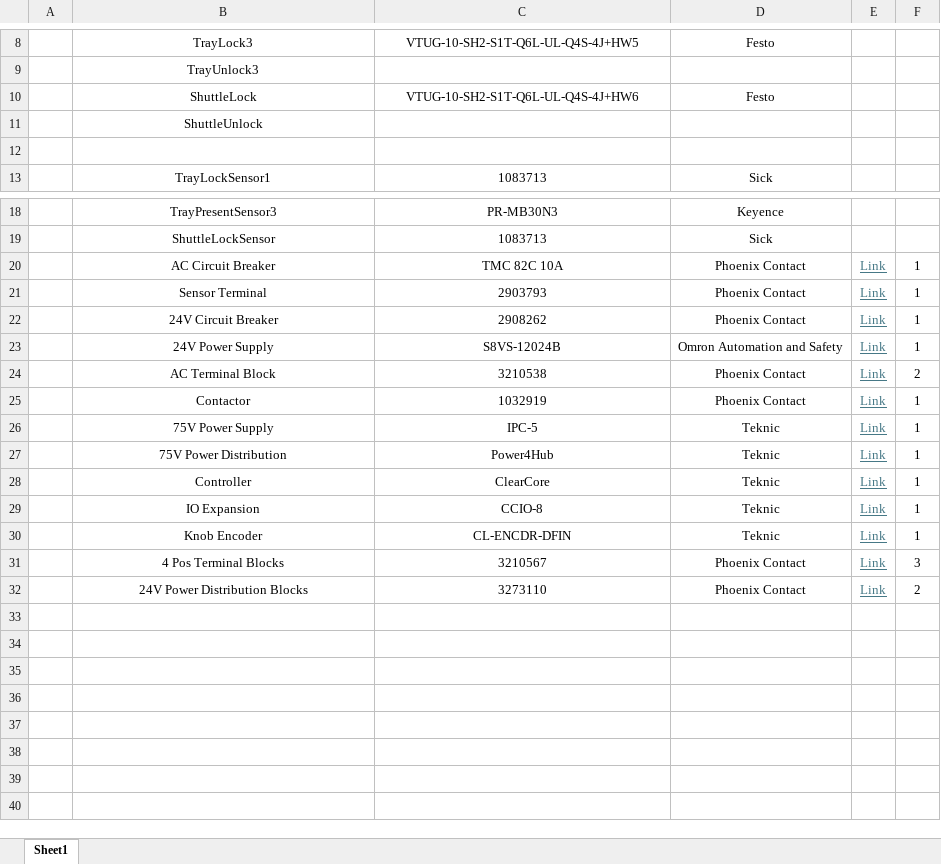
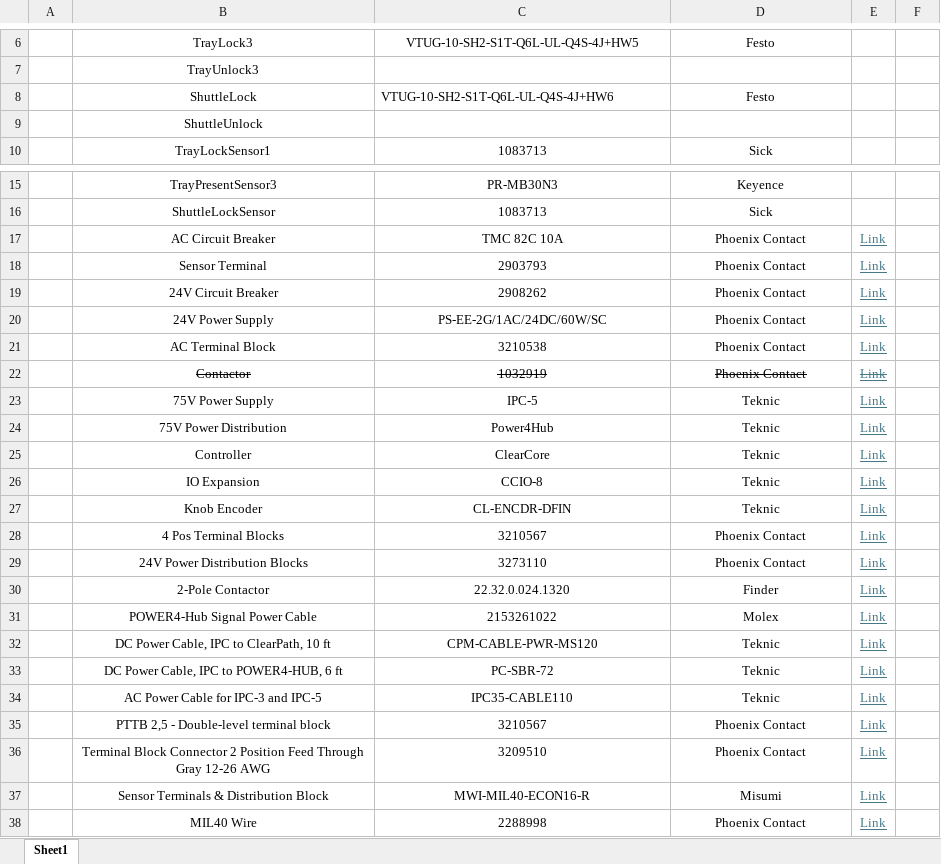
Before and after one commit to redhotchili0909/BulkDispense, an Excel workbook: LynxActuator/LynxActuatorBOM.xlsx, sheet Sheet1, drawn as a sheet; only a part is shown, gaps mark what is left out; values as stored, in another font and other column widths than the file's, no borders; removed rows and columns are numbered as before the commit, all else as after; the diff covers the shown part only; the diff names each change by its address in the sheet, - before the commit and + after, or states it on an @@ line.

```diff
--- a/LynxActuator/LynxActuatorBOM.xlsx (sheet Sheet1)
+++ b/LynxActuator/LynxActuatorBOM.xlsx (sheet Sheet1)
-C8 alignment: center
+C8 alignment: left
-row 12: (empty)
-F17:F20: 1
+F17:F20: (empty)
-C20: S8VS-12024B
+C20: PS-EE-2G/1AC/24DC/60W/SC
-D20: Omron Automation and Safety
+D20: Phoenix Contact
-F21: 2
+F21: (empty)
-B22:E22 strikethrough: off
+B22:E22 strikethrough: on
-F22:F27: 1
+F22:F27: (empty)
-F28: 3
+F28: (empty)
-F29: 2
+F29: (empty)
+row 30:  | 2-Pole Contactor | 22.32.0.024.1320 | Finder | Link
+row 31:  | POWER4-Hub Signal Power Cable | 2153261022 | Molex | Link
+row 32:  | DC Power Cable, IPC to ClearPath, 10 ft | CPM-CABLE-PWR-MS120 | Teknic | Link
+row 33:  | DC Power Cable, IPC to POWER4-HUB, 6 ft | PC-SBR-72 | Teknic | Link
+row 34:  | AC Power Cable for IPC-3 and IPC-5 | IPC35-CABLE110 | Teknic | Link
+row 35:  | PTTB 2,5 - Double-level terminal block | 3210567 | Phoenix Contact | Link
+row 36:  | Terminal Block Connector 2 Position Feed Through Gray 12-26 AWG | 3209510 | Phoenix Contact | Link
+row 37:  | Sensor Terminals & Distribution Block | MWI-MIL40-ECON16-R | Misumi | Link
+row 38:  | MIL40 Wire | 2288998 | Phoenix Contact | Link
```
Also changed, not shown: 2 removed rows elsewhere in this sheet, 25 other files.
